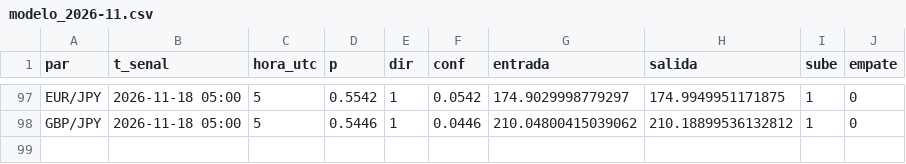
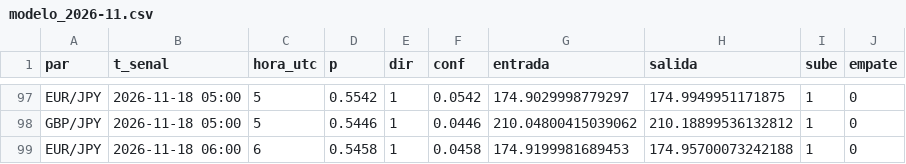
Before and after one commit to tucuman-ahorra/Senales, a CSV file: datos/modelo_2026-11.csv, drawn as a sheet; only a part is shown, gaps mark what is left out.

Commit message:
datos 2026-11-18 06:31

```diff
--- a/datos/modelo_2026-11.csv
+++ b/datos/modelo_2026-11.csv
@@ -98 +98,2 @@ EUR/JPY,2026-11-18 05:00,5,0.5542,1,0.0542,174.9029998779297,174.9949951171875,1
 GBP/JPY,2026-11-18 05:00,5,0.5446,1,0.0446,210.04800415039062,210.18899536132812,1,0
+EUR/JPY,2026-11-18 06:00,6,0.5458,1,0.0458,174.9199981689453,174.95700073242188,1,0
```
Also changed, not shown: 3 other files.
